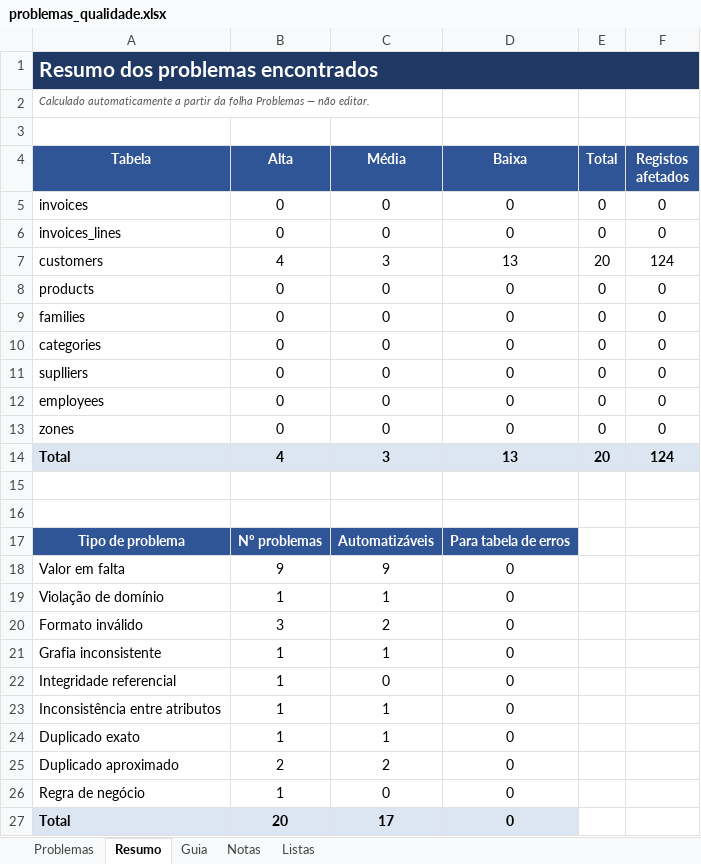
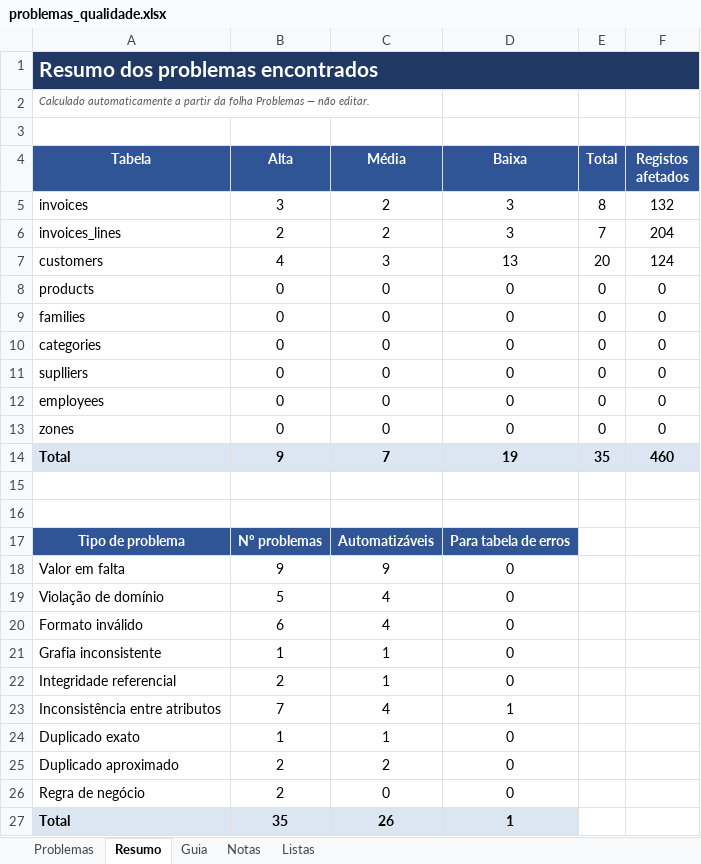
Before and after one commit to JorgeUbaldoR/ARMDD_26-27_1231274_1260541, an Excel workbook: docs/profiling/problemas_qualidade.xlsx, sheet Resumo, drawn as a sheet; values as stored, in another font and other column widths than the file's, no borders; the diff names each change by its address in the sheet, - before the commit and + after, or states it on an @@ line.

```diff
--- a/docs/profiling/problemas_qualidade.xlsx (sheet Resumo)
+++ b/docs/profiling/problemas_qualidade.xlsx (sheet Resumo)
-B5 (Alta): 0
+B5 (Alta): 3
-C5:C6 (Média): 0
+C5:C6 (Média): 2
-D5:D6 (Baixa): 0
+D5:D6 (Baixa): 3
-E5 (Total): 0
+E5 (Total): 8
-F5 (Registos afetados): 0
+F5 (Registos afetados): 132
-B6 (Alta): 0
+B6 (Alta): 2
-E6 (Total): 0
+E6 (Total): 7
-F6 (Registos afetados): 0
+F6 (Registos afetados): 204
-B14 (Alta): 4
+B14 (Alta): 9
-C14 (Média): 3
+C14 (Média): 7
-D14 (Baixa): 13
+D14 (Baixa): 19
-E14 (Total): 20
+E14 (Total): 35
-F14 (Registos afetados): 124
+F14 (Registos afetados): 460
-B19 (Alta): 1
+B19 (Alta): 5
-C19 (Média): 1
+C19 (Média): 4
-B20 (Alta): 3
+B20 (Alta): 6
-C20 (Média): 2
+C20 (Média): 4
-B22 (Alta): 1
+B22 (Alta): 2
-C22 (Média): 0
+C22 (Média): 1
-B23 (Alta): 1
+B23 (Alta): 7
-C23 (Média): 1
+C23 (Média): 4
-D23 (Baixa): 0
+D23 (Baixa): 1
-B26 (Alta): 1
+B26 (Alta): 2
-B27 (Alta): 20
+B27 (Alta): 35
-C27 (Média): 17
+C27 (Média): 26
-D27 (Baixa): 0
+D27 (Baixa): 1
```
Also changed, not shown: sheet Problemas, sheet Notas, charts or pictures, 3 other files.
